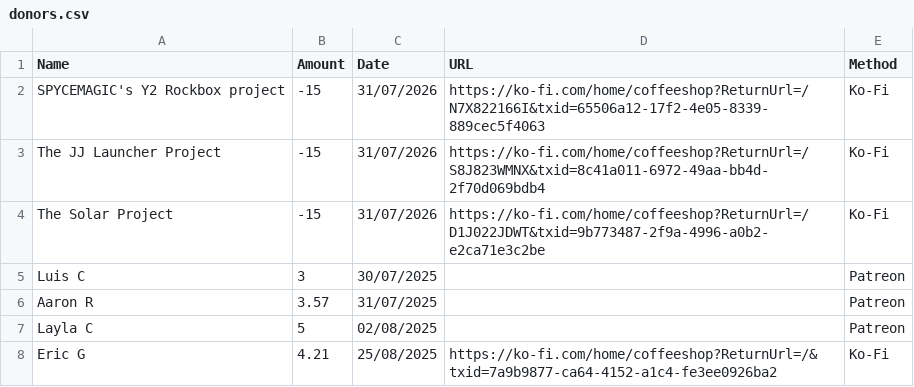
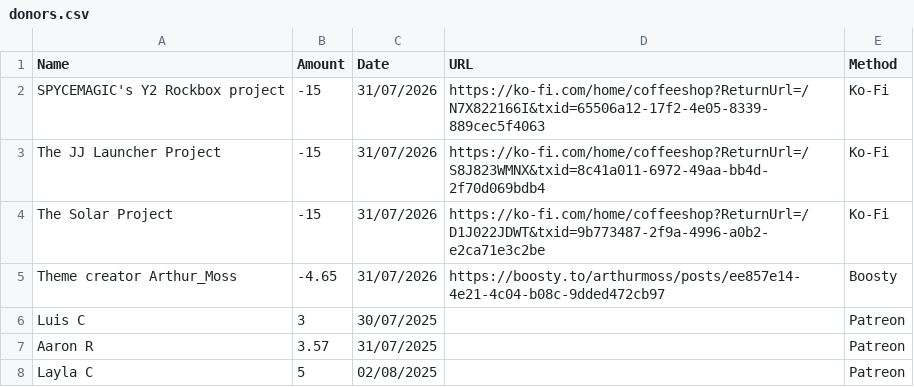
Before and after one commit to y1-community/Innioasis-Updater, a CSV file: donors.csv, drawn as a sheet; only a part is shown; the shorter side is filled out with more unchanged rows; the diff names each change by its address in the sheet, - before the commit and + after, or states it on an @@ line.

Commit message:
Add files via upload

```diff
--- a/donors.csv
+++ b/donors.csv
+row 5: Theme creator Arthur_Moss | -4.65 | 31/07/2026 | https://boosty.to/arthurmoss/posts/ee857e14-4e21-4c04-b08c-9dded472cb97 | Boosty
```
